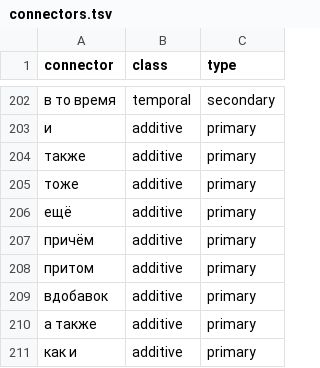
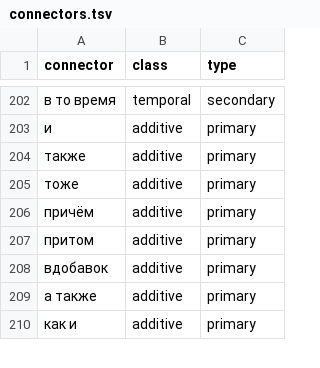
Before and after one commit to SergeyShk/ruTS, a TSV file: ruts/resources/connectors.tsv, drawn as a sheet; only a part is shown, gaps mark what is left out; the diff names each change by its address in the sheet, - before the commit and + after, or states it on an @@ line.

```diff
--- a/ruts/resources/connectors.tsv
+++ b/ruts/resources/connectors.tsv
-row 206: ещё | additive | primary
```
Also changed, not shown: 28 other files.
